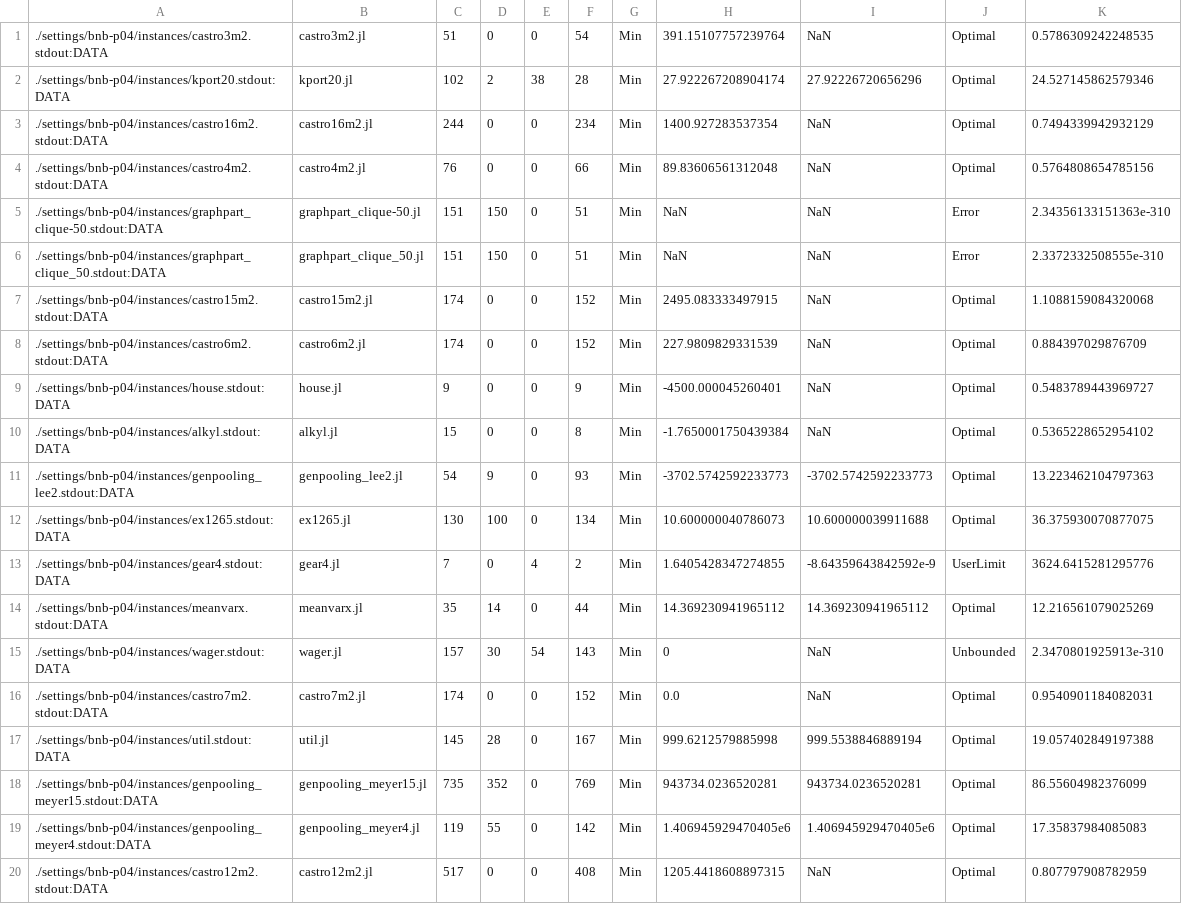
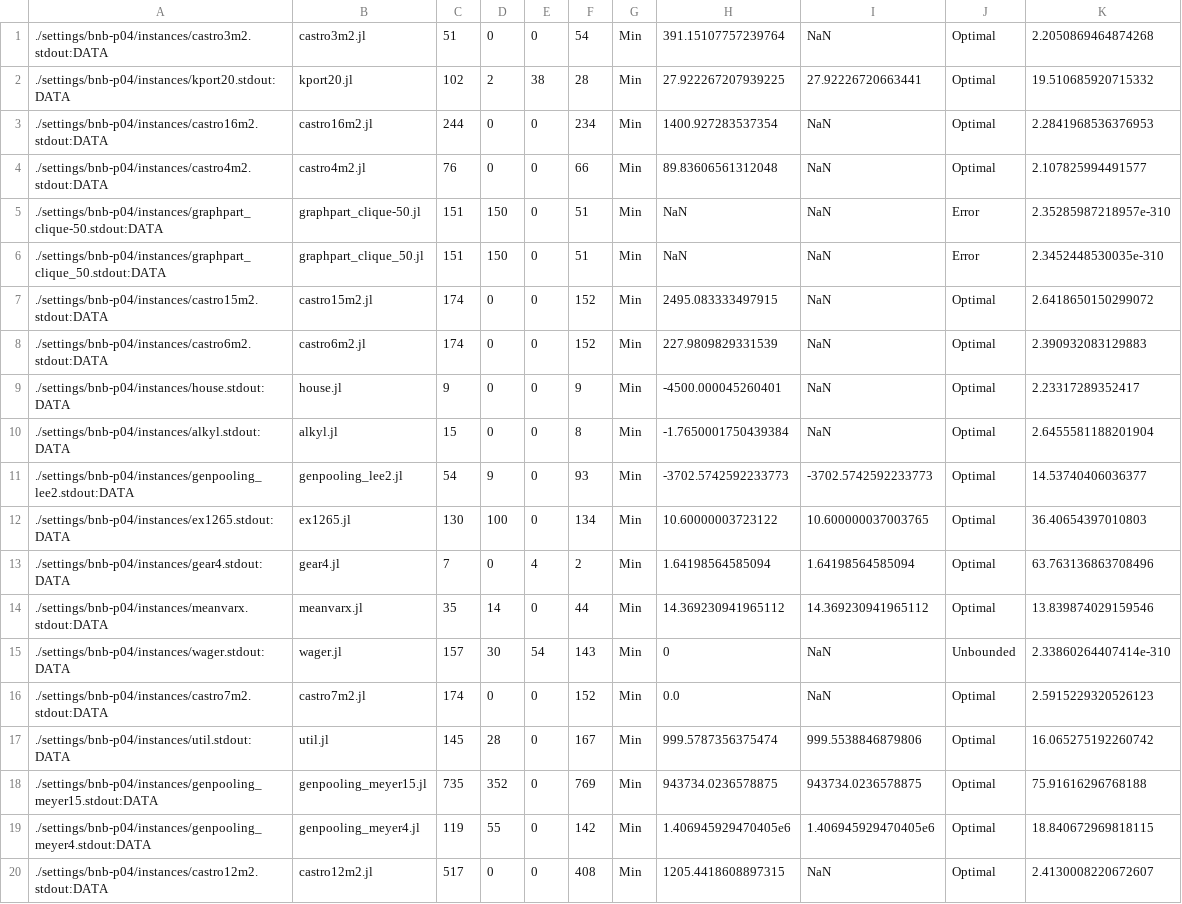
Before and after one commit to Wikunia/BnBVisual, a CSV file: data/bnb-p04_data.csv, drawn as a sheet; only a part is shown; the diff covers the shown part only.

```diff
--- a/data/bnb-p04_data.csv
+++ b/data/bnb-p04_data.csv
@@ -1,20 +1,20 @@
-./settings/bnb-p04/instances/castro3m2.stdout:DATA, castro3m2.jl, 51, 0, 0, 54, Min, 391.15107757239764, NaN, Optimal, 0.5786309242248535
-./settings/bnb-p04/instances/kport20.stdout:DATA, kport20.jl, 102, 2, 38, 28, Min, 27.922267208904174, 27.92226720656296, Optimal, 24.527145862579346
-./settings/bnb-p04/instances/castro16m2.stdout:DATA, castro16m2.jl, 244, 0, 0, 234, Min, 1400.927283537354, NaN, Optimal, 0.7494339942932129
-./settings/bnb-p04/instances/castro4m2.stdout:DATA, castro4m2.jl, 76, 0, 0, 66, Min, 89.83606561312048, NaN, Optimal, 0.5764808654785156
-./settings/bnb-p04/instances/graphpart_clique-50.stdout:DATA, graphpart_clique-50.jl, 151, 150, 0, 51, Min, NaN, NaN, Error, 2.34356133151363e-310
-./settings/bnb-p04/instances/graphpart_clique_50.stdout:DATA, graphpart_clique_50.jl, 151, 150, 0, 51, Min, NaN, NaN, Error, 2.3372332508555e-310
-./settings/bnb-p04/instances/castro15m2.stdout:DATA, castro15m2.jl, 174, 0, 0, 152, Min, 2495.083333497915, NaN, Optimal, 1.1088159084320068
-./settings/bnb-p04/instances/castro6m2.stdout:DATA, castro6m2.jl, 174, 0, 0, 152, Min, 227.9809829331539, NaN, Optimal, 0.884397029876709
-./settings/bnb-p04/instances/house.stdout:DATA, house.jl, 9, 0, 0, 9, Min, -4500.000045260401, NaN, Optimal, 0.5483789443969727
-./settings/bnb-p04/instances/alkyl.stdout:DATA, alkyl.jl, 15, 0, 0, 8, Min, -1.7650001750439384, NaN, Optimal, 0.5365228652954102
-./settings/bnb-p04/instances/genpooling_lee2.stdout:DATA, genpooling_lee2.jl, 54, 9, 0, 93, Min, -3702.5742592233773, -3702.5742592233773, Optimal, 13.223462104797363
-./settings/bnb-p04/instances/ex1265.stdout:DATA, ex1265.jl, 130, 100, 0, 134, Min, 10.600000040786073, 10.600000039911688, Optimal, 36.375930070877075
-./settings/bnb-p04/instances/gear4.stdout:DATA, gear4.jl, 7, 0, 4, 2, Min, 1.6405428347274855, -8.64359643842592e-9, UserLimit, 3624.6415281295776
-./settings/bnb-p04/instances/meanvarx.stdout:DATA, meanvarx.jl, 35, 14, 0, 44, Min, 14.369230941965112, 14.369230941965112, Optimal, 12.216561079025269
-./settings/bnb-p04/instances/wager.stdout:DATA, wager.jl, 157, 30, 54, 143, Min, 0, NaN, Unbounded, 2.3470801925913e-310
-./settings/bnb-p04/instances/castro7m2.stdout:DATA, castro7m2.jl, 174, 0, 0, 152, Min, 0.0, NaN, Optimal, 0.9540901184082031
-./settings/bnb-p04/instances/util.stdout:DATA, util.jl, 145, 28, 0, 167, Min, 999.6212579885998, 999.5538846889194, Optimal, 19.057402849197388
-./settings/bnb-p04/instances/genpooling_meyer15.stdout:DATA, genpooling_meyer15.jl, 735, 352, 0, 769, Min, 943734.0236520281, 943734.0236520281, Optimal, 86.55604982376099
-./settings/bnb-p04/instances/genpooling_meyer4.stdout:DATA, genpooling_meyer4.jl, 119, 55, 0, 142, Min, 1.406945929470405e6, 1.406945929470405e6, Optimal, 17.35837984085083
-./settings/bnb-p04/instances/castro12m2.stdout:DATA, castro12m2.jl, 517, 0, 0, 408, Min, 1205.4418608897315, NaN, Optimal, 0.807797908782959
+./settings/bnb-p04/instances/castro3m2.stdout:DATA, castro3m2.jl, 51, 0, 0, 54, Min, 391.15107757239764, NaN, Optimal, 2.2050869464874268
+./settings/bnb-p04/instances/kport20.stdout:DATA, kport20.jl, 102, 2, 38, 28, Min, 27.922267207939225, 27.92226720663441, Optimal, 19.510685920715332
+./settings/bnb-p04/instances/castro16m2.stdout:DATA, castro16m2.jl, 244, 0, 0, 234, Min, 1400.927283537354, NaN, Optimal, 2.2841968536376953
+./settings/bnb-p04/instances/castro4m2.stdout:DATA, castro4m2.jl, 76, 0, 0, 66, Min, 89.83606561312048, NaN, Optimal, 2.107825994491577
+./settings/bnb-p04/instances/graphpart_clique-50.stdout:DATA, graphpart_clique-50.jl, 151, 150, 0, 51, Min, NaN, NaN, Error, 2.35285987218957e-310
+./settings/bnb-p04/instances/graphpart_clique_50.stdout:DATA, graphpart_clique_50.jl, 151, 150, 0, 51, Min, NaN, NaN, Error, 2.3452448530035e-310
+./settings/bnb-p04/instances/castro15m2.stdout:DATA, castro15m2.jl, 174, 0, 0, 152, Min, 2495.083333497915, NaN, Optimal, 2.6418650150299072
+./settings/bnb-p04/instances/castro6m2.stdout:DATA, castro6m2.jl, 174, 0, 0, 152, Min, 227.9809829331539, NaN, Optimal, 2.390932083129883
+./settings/bnb-p04/instances/house.stdout:DATA, house.jl, 9, 0, 0, 9, Min, -4500.000045260401, NaN, Optimal, 2.23317289352417
+./settings/bnb-p04/instances/alkyl.stdout:DATA, alkyl.jl, 15, 0, 0, 8, Min, -1.7650001750439384, NaN, Optimal, 2.6455581188201904
+./settings/bnb-p04/instances/genpooling_lee2.stdout:DATA, genpooling_lee2.jl, 54, 9, 0, 93, Min, -3702.5742592233773, -3702.5742592233773, Optimal, 14.53740406036377
+./settings/bnb-p04/instances/ex1265.stdout:DATA, ex1265.jl, 130, 100, 0, 134, Min, 10.60000003723122, 10.600000037003765, Optimal, 36.40654397010803
+./settings/bnb-p04/instances/gear4.stdout:DATA, gear4.jl, 7, 0, 4, 2, Min, 1.64198564585094, 1.64198564585094, Optimal, 63.763136863708496
+./settings/bnb-p04/instances/meanvarx.stdout:DATA, meanvarx.jl, 35, 14, 0, 44, Min, 14.369230941965112, 14.369230941965112, Optimal, 13.839874029159546
+./settings/bnb-p04/instances/wager.stdout:DATA, wager.jl, 157, 30, 54, 143, Min, 0, NaN, Unbounded, 2.33860264407414e-310
+./settings/bnb-p04/instances/castro7m2.stdout:DATA, castro7m2.jl, 174, 0, 0, 152, Min, 0.0, NaN, Optimal, 2.5915229320526123
+./settings/bnb-p04/instances/util.stdout:DATA, util.jl, 145, 28, 0, 167, Min, 999.5787356375474, 999.5538846879806, Optimal, 16.065275192260742
+./settings/bnb-p04/instances/genpooling_meyer15.stdout:DATA, genpooling_meyer15.jl, 735, 352, 0, 769, Min, 943734.0236578875, 943734.0236578875, Optimal, 75.91616296768188
+./settings/bnb-p04/instances/genpooling_meyer4.stdout:DATA, genpooling_meyer4.jl, 119, 55, 0, 142, Min, 1.406945929470405e6, 1.406945929470405e6, Optimal, 18.840672969818115
+./settings/bnb-p04/instances/castro12m2.stdout:DATA, castro12m2.jl, 517, 0, 0, 408, Min, 1205.4418608897315, NaN, Optimal, 2.4130008220672607
```
Also changed, not shown: 4 removed rows and 51 edited cells elsewhere in this file, data/bnb-bs-mi_data.csv, data/bnb-bs-sr_data.csv, 17 other files.
